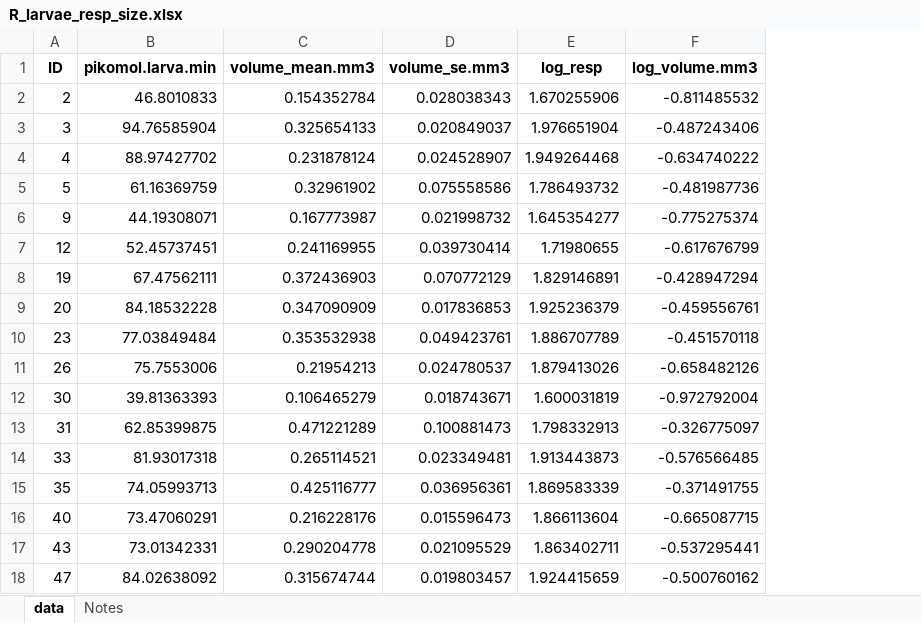
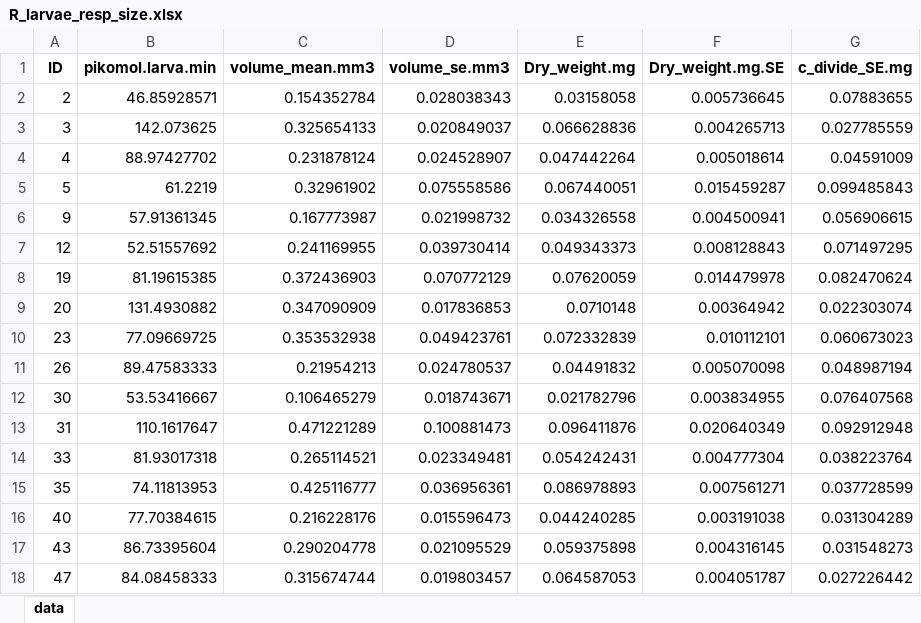
Before and after one commit to ninakbean/Metabolic_scaling, an Excel workbook: Data/Larvae/R_larvae_resp_size.xlsx, sheet data, drawn as a sheet; values as stored, in another font and other column widths than the file's, no borders; removed rows and columns are numbered as before the commit, all else as after; the diff names each change by its address in the sheet, - before the commit and + after, or states it on an @@ line.

Commit message:
Found outliers in whole data set and took suspected outlier/s out. The model with only 1 outlier with the highest cooks distance was the best fit.

```diff
--- a/Data/Larvae/R_larvae_resp_size.xlsx (sheet data)
+++ b/Data/Larvae/R_larvae_resp_size.xlsx (sheet data)
-sheet tab: Notes
-column E (log_resp), rows 2-18: 1.670255906 | 1.976651904 | 1.949264468 | 1.786493732 | 1.645354277 | 1.71980655 | 1.829146891 | 1.925236379 | 1.886707789 | 1.879413026 | 1.600031819 | 1.798332913 | 1.913443873 | 1.869583339 | 1.866113604 | 1.863402711 | 1.924415659
-column F (log_volume.mm3), rows 2-18: -0.811485532 | -0.487243406 | -0.634740222 | -0.481987736 | -0.775275374 | -0.617676799 | -0.428947294 | -0.459556761 | -0.451570118 | -0.658482126 | -0.972792004 | -0.326775097 | -0.576566485 | -0.371491755 | -0.665087715 | -0.537295441 | -0.500760162
+column E (Dry_weight.mg), rows 2-18: 0.03158058 | 0.066628836 | 0.047442264 | 0.067440051 | 0.034326558 | 0.049343373 | 0.07620059 | 0.0710148 | 0.072332839 | 0.04491832 | 0.021782796 | 0.096411876 | 0.054242431 | 0.086978893 | 0.044240285 | 0.059375898 | 0.064587053
+column F (Dry_weight.mg.SE), rows 2-18: 0.005736645 | 0.004265713 | 0.005018614 | 0.015459287 | 0.004500941 | 0.008128843 | 0.014479978 | 0.00364942 | 0.010112101 | 0.005070098 | 0.003834955 | 0.020640349 | 0.004777304 | 0.007561271 | 0.003191038 | 0.004316145 | 0.004051787
+column G (c_divide_SE.mg), rows 2-18: 0.07883655 | 0.027785559 | 0.04591009 | 0.099485843 | 0.056906615 | 0.071497295 | 0.082470624 | 0.022303074 | 0.060673023 | 0.048987194 | 0.076407568 | 0.092912948 | 0.038223764 | 0.037728599 | 0.031304289 | 0.031548273 | 0.027226442
-B2 (pikomol.larva.min): 46.8010833
+B2 (pikomol.larva.min): 46.85928571
-B3 (pikomol.larva.min): 94.76585904
+B3 (pikomol.larva.min): 142.073625
-B5 (pikomol.larva.min): 61.16369759
+B5 (pikomol.larva.min): 61.2219
-B6 (pikomol.larva.min): 44.19308071
+B6 (pikomol.larva.min): 57.91361345
-B7 (pikomol.larva.min): 52.45737451
+B7 (pikomol.larva.min): 52.51557692
-B8 (pikomol.larva.min): 67.47562111
+B8 (pikomol.larva.min): 81.19615385
-B9 (pikomol.larva.min): 84.18532228
+B9 (pikomol.larva.min): 131.4930882
-B10 (pikomol.larva.min): 77.03849484
+B10 (pikomol.larva.min): 77.09669725
-B11 (pikomol.larva.min): 75.7553006
+B11 (pikomol.larva.min): 89.47583333
-B12 (pikomol.larva.min): 39.81363393
+B12 (pikomol.larva.min): 53.53416667
-B13 (pikomol.larva.min): 62.85399875
+B13 (pikomol.larva.min): 110.1617647
-B15 (pikomol.larva.min): 74.05993713
+B15 (pikomol.larva.min): 74.11813953
-B16 (pikomol.larva.min): 73.47060291
+B16 (pikomol.larva.min): 77.70384615
-B17 (pikomol.larva.min): 73.01342331
+B17 (pikomol.larva.min): 86.73395604
-B18 (pikomol.larva.min): 84.02638092
+B18 (pikomol.larva.min): 84.08458333
```
Also changed, not shown: Data/Juveniles/Data/Juve_resp_size_2020.xlsx, Data/Juveniles/Data/Juve_wax_dipping_2020.xlsx, 4 other files.
